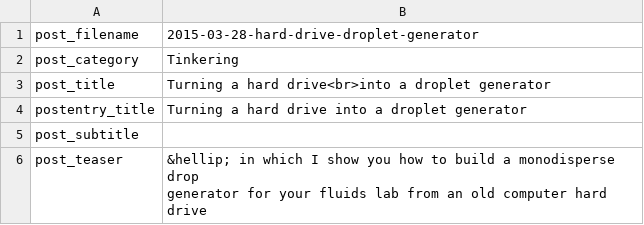
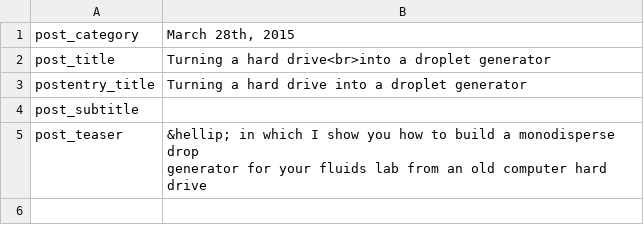
Before and after one commit to skosch/aldusleaf.org, a CSV file: posts/2015-03-28-hard-drive-droplet-generator/desc.csv, drawn as a sheet.

```diff
--- a/posts/2015-03-28-hard-drive-droplet-generator/desc.csv
+++ b/posts/2015-03-28-hard-drive-droplet-generator/desc.csv
@@ -1,3 +1,2 @@
-post_filename,2015-03-28-hard-drive-droplet-generator
-post_category,Tinkering
+post_category,"March 28th, 2015"
 post_title,Turning a hard drive<br>into a droplet generator
```
Also changed, not shown: posts/20131103-uoftmyaccess-bookmarklet/desc.csv, posts/20140523-a-new-mip-model/desc.csv, 16 other files.
